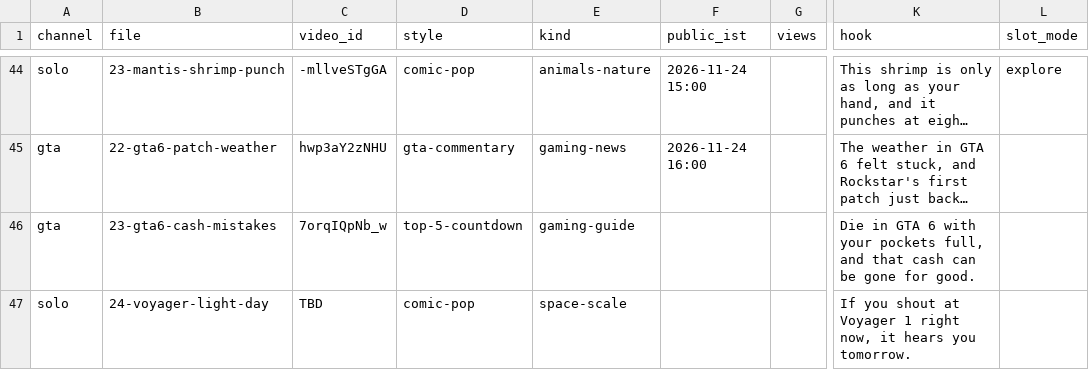
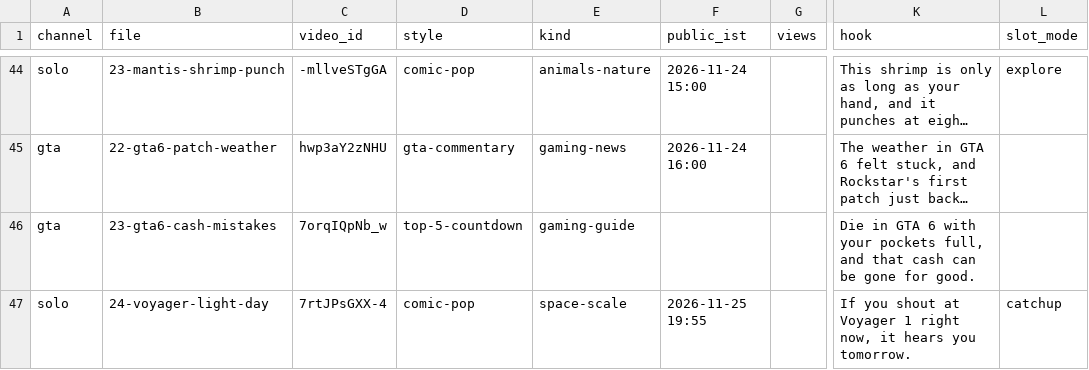
Before and after one commit to ffrastogi737-art/Faltu, a CSV file: shorts-out/perf.csv, drawn as a sheet; only a part is shown, gaps mark what is left out; long unchanged cells end in …; the diff names each change by its address in the sheet, - before the commit and + after, or states it on an @@ line.

```diff
--- a/shorts-out/perf.csv
+++ b/shorts-out/perf.csv
-C47 (video_id): TBD
+C47 (video_id): 7rtJPsGXX-4
-F47 (public_ist): (empty)
+F47 (public_ist): 2026-11-25 19:55
-L47 (slot_mode): (empty)
+L47 (slot_mode): catchup
```
Also changed, not shown: 2 other files.
